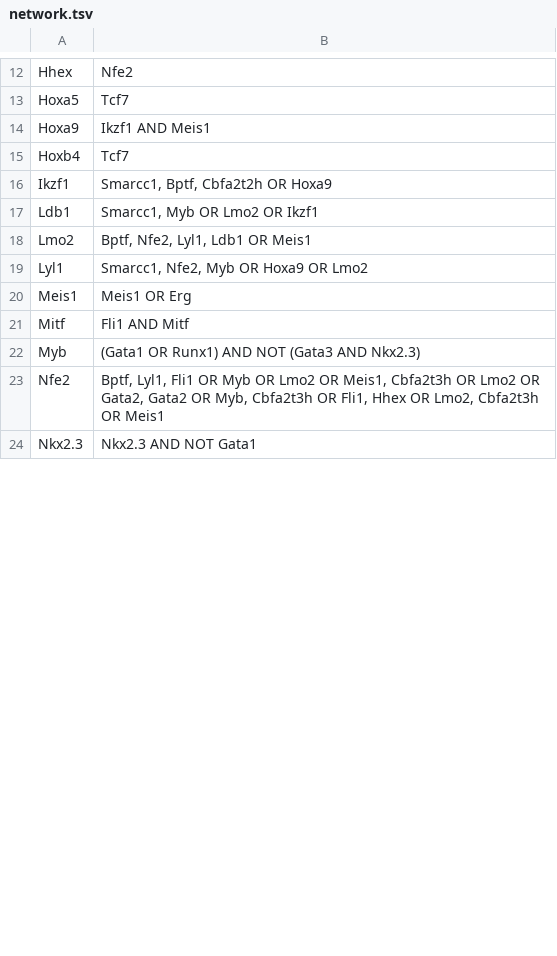
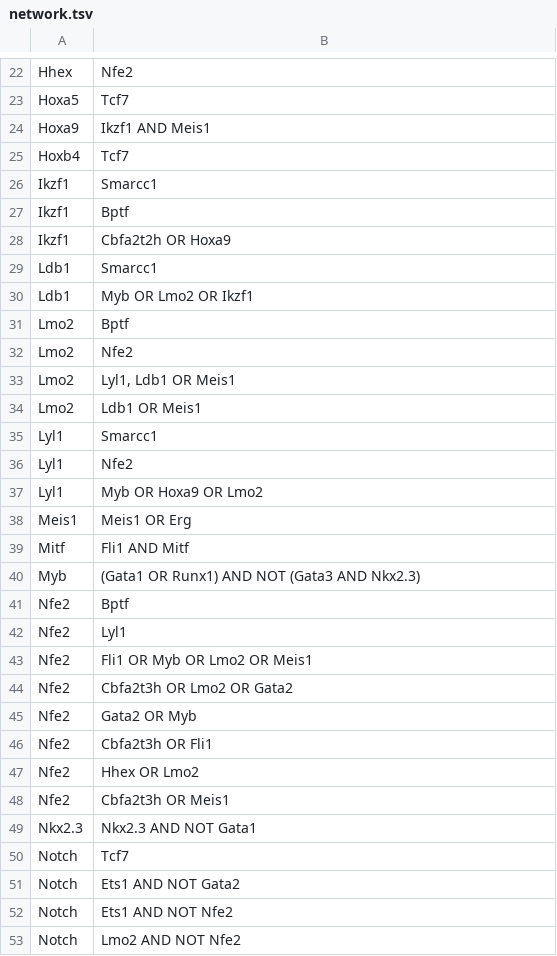
Before and after one commit to PriceLab/TrenaProjectErythropoiesis, a TSV file: misc/haneyNetwork/network.tsv, drawn as a sheet; only a part is shown, gaps mark what is left out; the diff covers the shown part only.

Commit message:
gata2 with multiScore

```diff
--- a/misc/haneyNetwork/network.tsv
+++ b/misc/haneyNetwork/network.tsv
@@ -15,6 +25,14 @@ Hoxa9	Ikzf1 AND Meis1
 Hoxb4	Tcf7
-Ikzf1	Smarcc1, Bptf, Cbfa2t2h OR Hoxa9
-Ldb1	Smarcc1, Myb OR Lmo2 OR Ikzf1
-Lmo2	Bptf, Nfe2, Lyl1, Ldb1 OR Meis1
-Lyl1	Smarcc1, Nfe2, Myb OR Hoxa9 OR Lmo2
+Ikzf1	Smarcc1
+Ikzf1	Bptf
+Ikzf1	Cbfa2t2h OR Hoxa9
+Ldb1	Smarcc1
+Ldb1	Myb OR Lmo2 OR Ikzf1
+Lmo2	Bptf
+Lmo2	Nfe2
+Lmo2	Lyl1, Ldb1 OR Meis1
+Lmo2	Ldb1 OR Meis1
+Lyl1	Smarcc1
+Lyl1	Nfe2
+Lyl1	Myb OR Hoxa9 OR Lmo2
 Meis1	Meis1 OR Erg
@@ -22,3 +40,14 @@ Mitf	Fli1 AND Mitf
 Myb	(Gata1 OR Runx1) AND NOT (Gata3 AND Nkx2.3)
-Nfe2	Bptf, Lyl1, Fli1 OR Myb OR Lmo2 OR Meis1, Cbfa2t3h OR Lmo2 OR Gata2,  Gata2 OR Myb, Cbfa2t3h OR Fli1, Hhex OR Lmo2, Cbfa2t3h OR Meis1
+Nfe2	Bptf
+Nfe2	Lyl1
+Nfe2	Fli1 OR Myb OR Lmo2 OR Meis1
+Nfe2	Cbfa2t3h OR Lmo2 OR Gata2
+Nfe2	Gata2 OR Myb
+Nfe2	Cbfa2t3h OR Fli1
+Nfe2	Hhex OR Lmo2
+Nfe2	Cbfa2t3h OR Meis1
 Nkx2.3	Nkx2.3 AND NOT Gata1
+Notch	Tcf7
+Notch	Ets1 AND NOT Gata2
+Notch	Ets1 AND NOT Nfe2
+Notch	Lmo2 AND NOT Nfe2
```
Also changed, not shown: 22 added rows and 6 edited cells elsewhere in this file, 7 other files.
